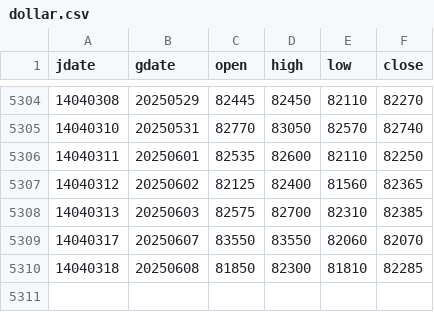
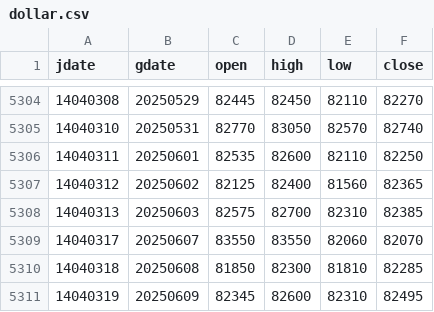
Before and after one commit to m-ahmadi/m-ahmadi.github.io, a CSV file: data/dollar.csv, drawn as a sheet; only a part is shown, gaps mark what is left out.

Commit message:
data update

```diff
--- a/data/dollar.csv
+++ b/data/dollar.csv
@@ -5310 +5310,2 @@ jdate,gdate,open,high,low,close
 14040318,20250608,81850,82300,81810,82285
+14040319,20250609,82345,82600,82310,82495
```
Also changed, not shown: 5 other files.
